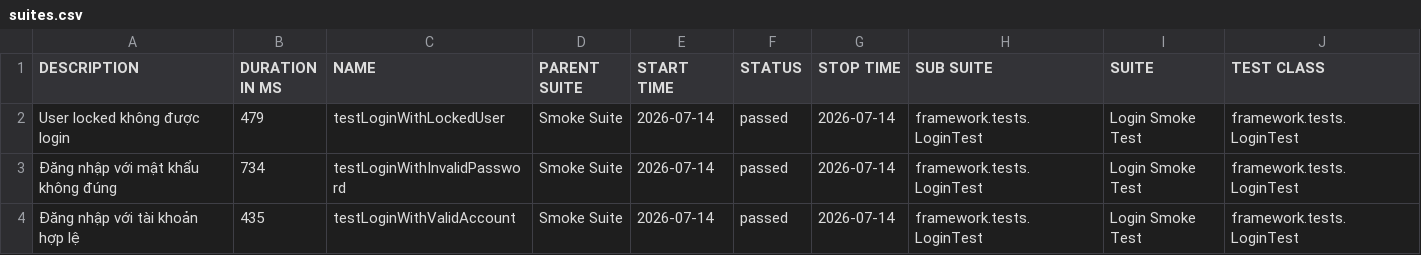
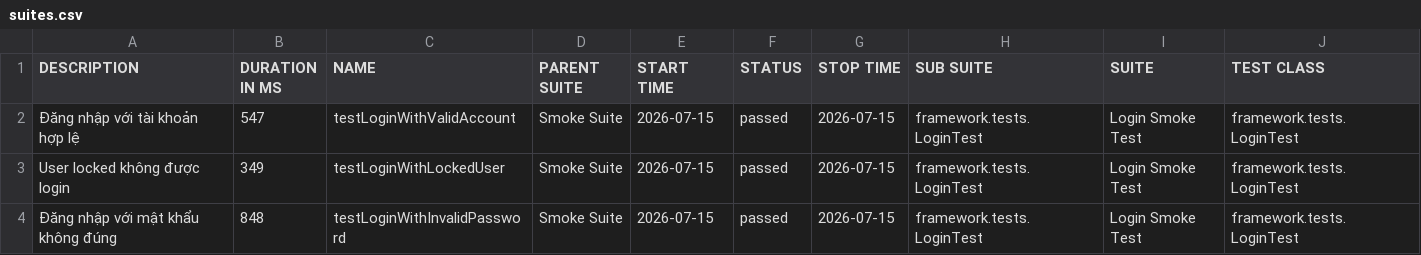
Before and after one commit to maiphun1412/KTPM_B11_NguyenThiPhuongMai_1150080146_CNPM2, a CSV file: data/suites.csv, drawn as a sheet; only a part is shown; removed rows and columns are numbered as before the commit, all else as after; rows hold the shown columns only; the diff names each change by its address in the sheet, - before the commit and + after, or states it on an @@ line.

```diff
--- a/data/suites.csv
+++ b/data/suites.csv
+row 2: Đăng nhập với tài khoản hợp lệ | 547 | testLoginWithValidAccount | Smoke Suite | 2026-07-15 | passed | 2026-07-15 | framework.tests.LoginTest | Login Smoke Test | framework.tests.LoginTest
-B3 (DURATION IN MS): 479
+B3 (DURATION IN MS): 349
-E3:E4 (START TIME): 2026-07-14
+E3:E4 (START TIME): 2026-07-15
-G3:G4 (STOP TIME): 2026-07-14
+G3:G4 (STOP TIME): 2026-07-15
-B4 (DURATION IN MS): 734
+B4 (DURATION IN MS): 848
-row 4: Đăng nhập với tài khoản hợp lệ | 435 | testLoginWithValidAccount | Smoke Suite | 2026-07-14 | passed | 2026-07-14 | framework.tests.LoginTest | Login Smoke Test | framework.tests.LoginTest
```
Also changed, not shown: 34 other files.
